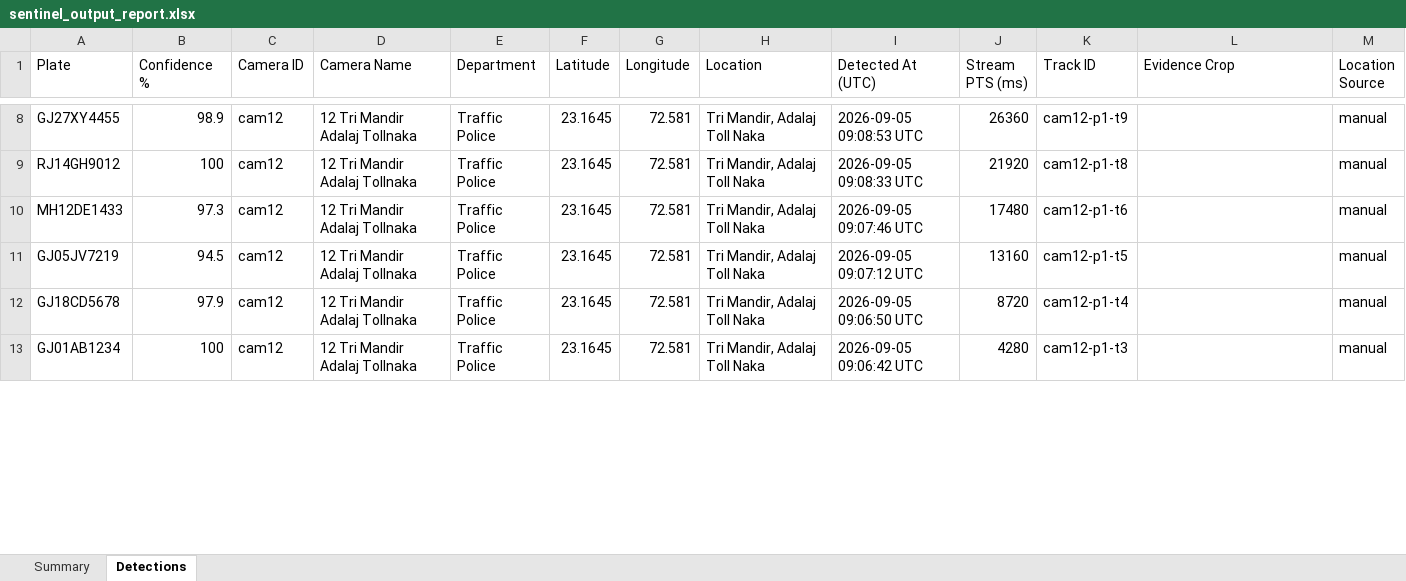
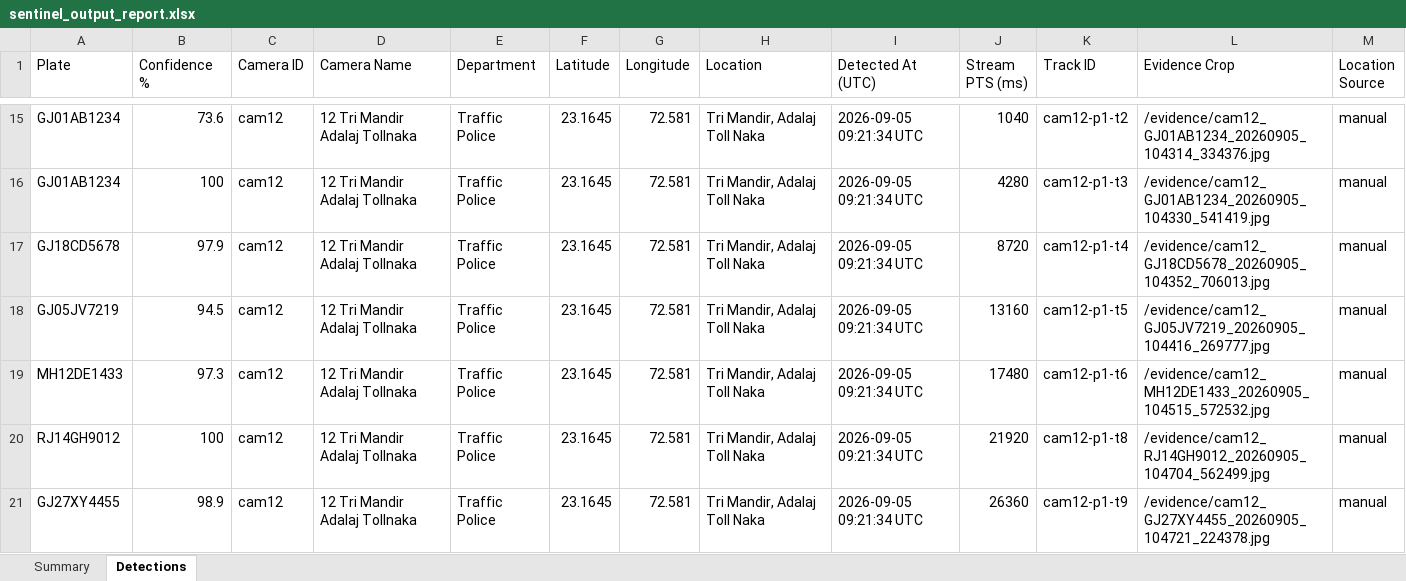
Before and after one commit to DevamShah1211/Sentinel-Hackathone, an Excel workbook: submission/sentinel_output_report.xlsx, sheet Detections, drawn as a sheet; only a part is shown, gaps mark what is left out; values as stored, in another font and other column widths than the file's, no cell formats; addresses are those after the commit; the diff covers the shown part only; the diff names each change by its address in the sheet, - before the commit and + after, or states it on an @@ line.

```diff
--- a/submission/sentinel_output_report.xlsx (sheet Detections)
+++ b/submission/sentinel_output_report.xlsx (sheet Detections)
-A15 (Plate): GJ27XY4455
+A15 (Plate): GJ01AB1234
-B15 (Confidence %): 98.9
+B15 (Confidence %): 73.6
-I15 (Detected At (UTC)): 2026-09-05 09:08:53 UTC
+I15 (Detected At (UTC)): 2026-09-05 09:21:34 UTC
-J15 (Stream PTS (ms)): 26360
+J15 (Stream PTS (ms)): 1040
-K15 (Track ID): cam12-p1-t9
+K15 (Track ID): cam12-p1-t2
-L15 (Evidence Crop): (empty)
+L15 (Evidence Crop): /evidence/cam12_GJ01AB1234_20260905_104314_334376.jpg
-A16 (Plate): RJ14GH9012
+A16 (Plate): GJ01AB1234
-I16 (Detected At (UTC)): 2026-09-05 09:08:33 UTC
+I16 (Detected At (UTC)): 2026-09-05 09:21:34 UTC
-J16 (Stream PTS (ms)): 21920
+J16 (Stream PTS (ms)): 4280
-K16 (Track ID): cam12-p1-t8
+K16 (Track ID): cam12-p1-t3
-L16 (Evidence Crop): (empty)
+L16 (Evidence Crop): /evidence/cam12_GJ01AB1234_20260905_104330_541419.jpg
-A17 (Plate): MH12DE1433
+A17 (Plate): GJ18CD5678
-B17 (Confidence %): 97.3
+B17 (Confidence %): 97.9
-I17 (Detected At (UTC)): 2026-09-05 09:07:46 UTC
+I17 (Detected At (UTC)): 2026-09-05 09:21:34 UTC
-J17 (Stream PTS (ms)): 17480
+J17 (Stream PTS (ms)): 8720
-K17 (Track ID): cam12-p1-t6
+K17 (Track ID): cam12-p1-t4
-L17 (Evidence Crop): (empty)
+L17 (Evidence Crop): /evidence/cam12_GJ18CD5678_20260905_104352_706013.jpg
-I18 (Detected At (UTC)): 2026-09-05 09:07:12 UTC
+I18 (Detected At (UTC)): 2026-09-05 09:21:34 UTC
-L18 (Evidence Crop): (empty)
+L18 (Evidence Crop): /evidence/cam12_GJ05JV7219_20260905_104416_269777.jpg
-A19 (Plate): GJ18CD5678
+A19 (Plate): MH12DE1433
-B19 (Confidence %): 97.9
+B19 (Confidence %): 97.3
-I19 (Detected At (UTC)): 2026-09-05 09:06:50 UTC
+I19 (Detected At (UTC)): 2026-09-05 09:21:34 UTC
-J19 (Stream PTS (ms)): 8720
+J19 (Stream PTS (ms)): 17480
-K19 (Track ID): cam12-p1-t4
+K19 (Track ID): cam12-p1-t6
-L19 (Evidence Crop): (empty)
+L19 (Evidence Crop): /evidence/cam12_MH12DE1433_20260905_104515_572532.jpg
-A20 (Plate): GJ01AB1234
+A20 (Plate): RJ14GH9012
-I20 (Detected At (UTC)): 2026-09-05 09:06:42 UTC
+I20 (Detected At (UTC)): 2026-09-05 09:21:34 UTC
-J20 (Stream PTS (ms)): 4280
+J20 (Stream PTS (ms)): 21920
-K20 (Track ID): cam12-p1-t3
+K20 (Track ID): cam12-p1-t8
-L20 (Evidence Crop): (empty)
+L20 (Evidence Crop): /evidence/cam12_RJ14GH9012_20260905_104704_562499.jpg
+row 21: GJ27XY4455 | 98.9 | cam12 | 12 Tri Mandir Adalaj Tollnaka | Traffic Police | 23.1645 | 72.581 | Tri Mandir, Adalaj Toll Naka | 2026-09-05 09:21:34 UTC | 26360 | cam12-p1-t9 | /evidence/cam12_GJ27XY4455_20260905_104721_224378.jpg | manual
```
Also changed, not shown: 34 added rows, 1 removed row and 115 edited cells elsewhere in this sheet, sheet Summary, cell formats, 2 other files.
